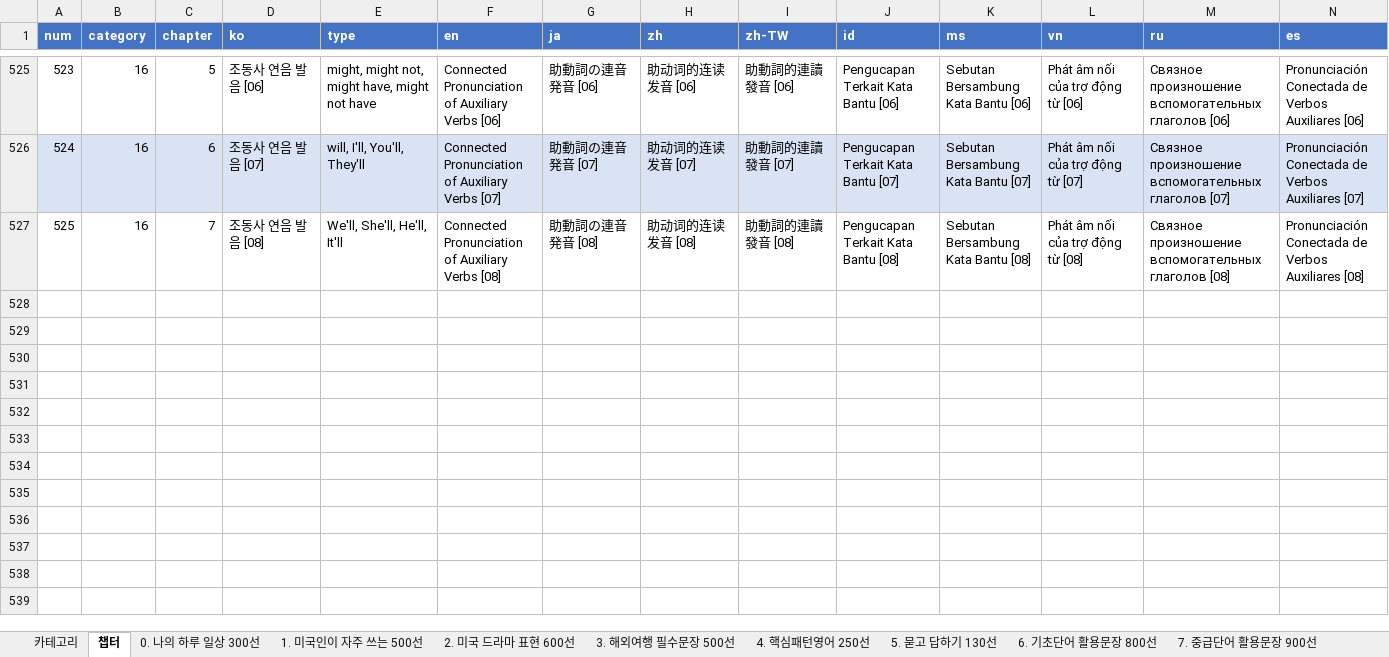
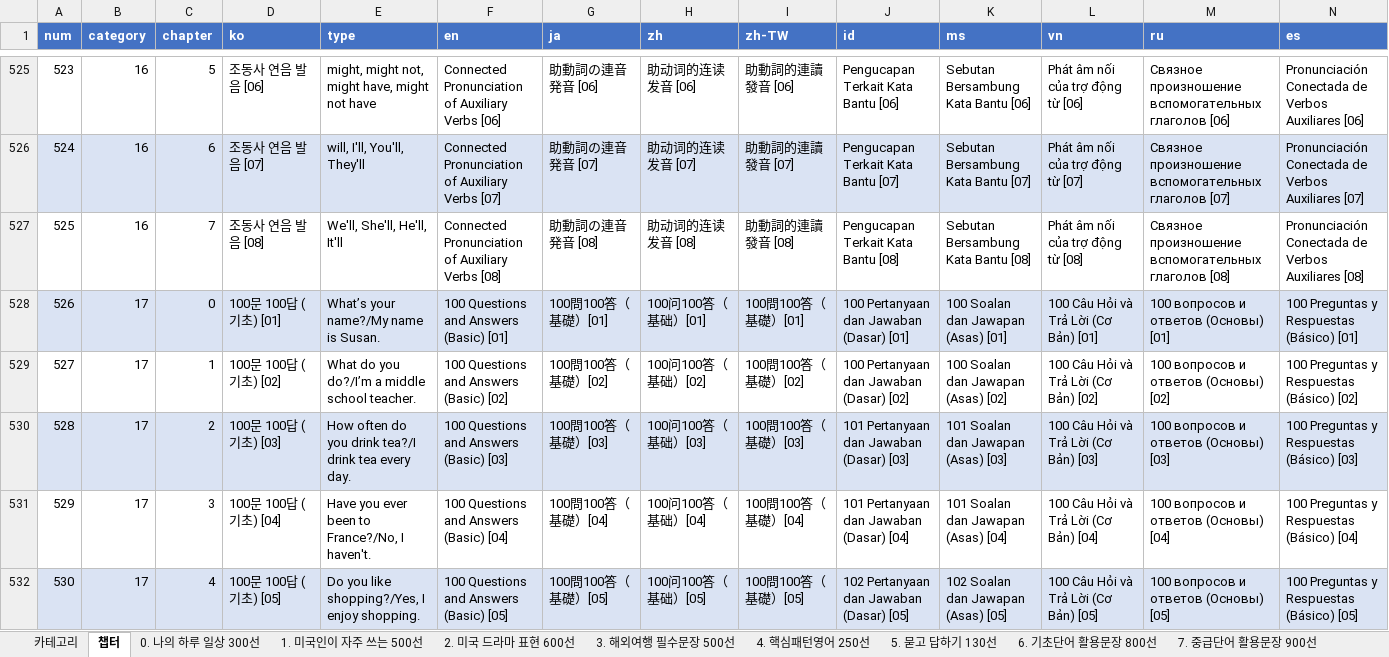
Before and after one commit to rhfo0509/englishLearningApp, an Excel workbook: back/src/assets/db.xlsx, sheet 챕터, drawn as a sheet; only a part is shown, gaps mark what is left out; values as stored, in another font and other column widths than the file's, no borders; conditional formats not drawn; rows hold the shown columns only; the diff names each change by its address in the sheet, - before the commit and + after, or states it on an @@ line.

```diff
--- a/back/src/assets/db.xlsx (sheet 챕터)
+++ b/back/src/assets/db.xlsx (sheet 챕터)
+row 528: 526 | 17 | 0 | 100문 100답 (기초) [01] | What’s your name?/My name is Susan. | 100 Questions and Answers (Basic) [01] | 100問100答（基礎）[01] | 100问100答（基础）[01] | 100問100答（基礎）[01] | 100 Pertanyaan dan Jawaban (Dasar) [01] | 100 Soalan dan Jawapan (Asas) [01] | 100 Câu Hỏi và Trả Lời (Cơ Bản) [01] | 100 вопросов и ответов (Основы) [01] | 100 Preguntas y Respuestas (Básico) [01]
+row 529: 527 | 17 | 1 | 100문 100답 (기초) [02] | What do you do?/I’m a middle school teacher. | 100 Questions and Answers (Basic) [02] | 100問100答（基礎）[02] | 100问100答（基础）[02] | 100問100答（基礎）[02] | 100 Pertanyaan dan Jawaban (Dasar) [02] | 100 Soalan dan Jawapan (Asas) [02] | 100 Câu Hỏi và Trả Lời (Cơ Bản) [02] | 100 вопросов и ответов (Основы) [02] | 100 Preguntas y Respuestas (Básico) [02]
+row 530: 528 | 17 | 2 | 100문 100답 (기초) [03] | How often do you drink tea?/I drink tea every day. | 100 Questions and Answers (Basic) [03] | 100問100答（基礎）[03] | 100问100答（基础）[03] | 100問100答（基礎）[03] | 101 Pertanyaan dan Jawaban (Dasar) [03] | 101 Soalan dan Jawapan (Asas) [03] | 100 Câu Hỏi và Trả Lời (Cơ Bản) [03] | 100 вопросов и ответов (Основы) [03] | 100 Preguntas y Respuestas (Básico) [03]
+row 531: 529 | 17 | 3 | 100문 100답 (기초) [04] | Have you ever been to France?/No, I haven't. | 100 Questions and Answers (Basic) [04] | 100問100答（基礎）[04] | 100问100答（基础）[04] | 100問100答（基礎）[04] | 101 Pertanyaan dan Jawaban (Dasar) [04] | 101 Soalan dan Jawapan (Asas) [04] | 100 Câu Hỏi và Trả Lời (Cơ Bản) [04] | 100 вопросов и ответов (Основы) [04] | 100 Preguntas y Respuestas (Básico) [04]
+row 532: 530 | 17 | 4 | 100문 100답 (기초) [05] | Do you like shopping?/Yes, I enjoy shopping. | 100 Questions and Answers (Basic) [05] | 100問100答（基礎）[05] | 100问100答（基础）[05] | 100問100答（基礎）[05] | 102 Pertanyaan dan Jawaban (Dasar) [05] | 102 Soalan dan Jawapan (Asas) [05] | 100 Câu Hỏi và Trả Lời (Cơ Bản) [05] | 100 вопросов и ответов (Основы) [05] | 100 Preguntas y Respuestas (Básico) [05]
```
Also changed, not shown: sheet 카테고리, other sheet tabs, 3 other files.
